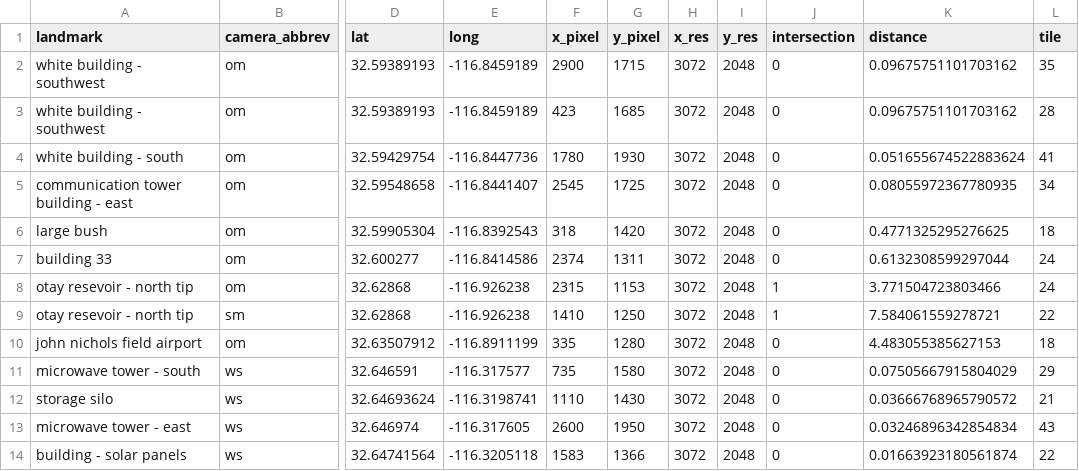
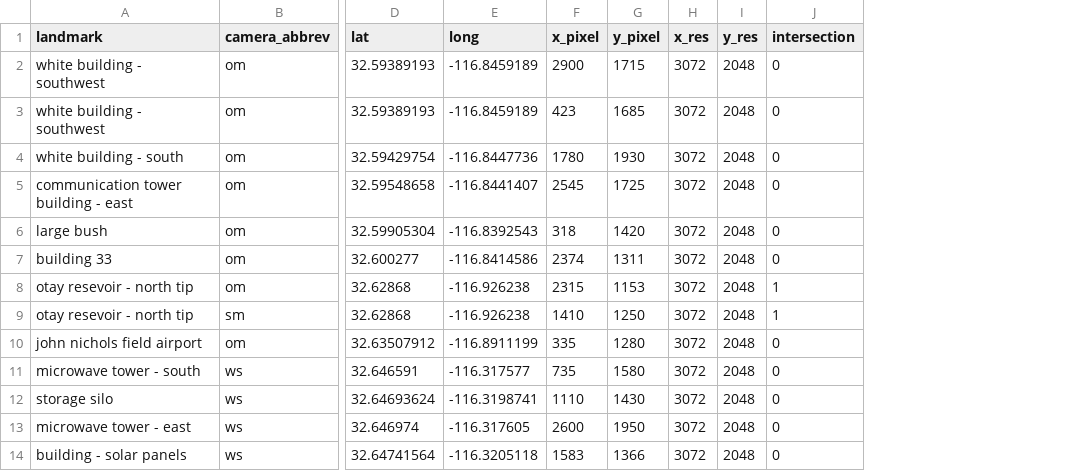
Before and after one commit to shaneluna/smokeynet-engineering, a CSV file: data/raw/landmarks_manual.csv, drawn as a sheet; only a part is shown, gaps mark what is left out; the diff names each change by its address in the sheet, - before the commit and + after, or states it on an @@ line.

```diff
--- a/data/raw/landmarks_manual.csv
+++ b/data/raw/landmarks_manual.csv
-column K (distance), rows 2-14: 0.09675751101703162 | 0.09675751101703162 | 0.051655674522883624 | 0.08055972367780935 | 0.4771325295276625 | 0.6132308599297044 | 3.771504723803466 | 7.584061559278721 | 4.483055385627153 | 0.07505667915804029 | 0.03666768965790572 | 0.03246896342854834 | 0.01663923180561874
-column L (tile), rows 2-14: 35 | 28 | 41 | 34 | 18 | 24 | 24 | 22 | 18 | 29 | 21 | 43 | 22
```
Also changed, not shown: 10 other files.
